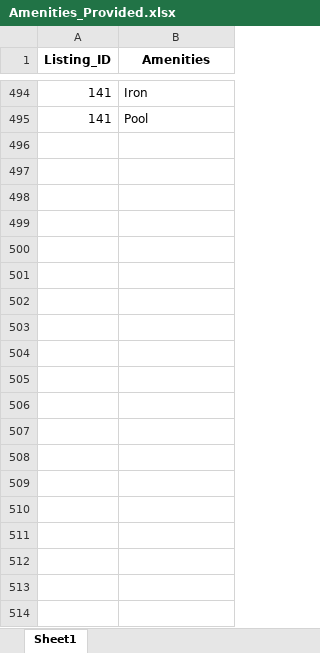
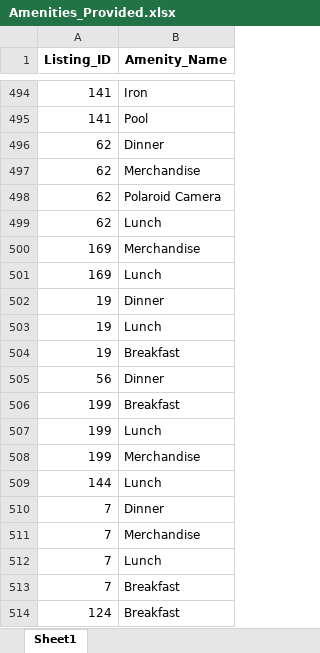
Before and after one commit to aayushagrawal135/sqlDataGeneratorHelper, an Excel workbook: tempo_tables/Amenities_Provided.xlsx, sheet Sheet1, drawn as a sheet; only a part is shown, gaps mark what is left out; values as stored, in another font and other column widths than the file's, no borders; the diff covers the shown part only; the diff names each change by its address in the sheet, - before the commit and + after, or states it on an @@ line.

```diff
--- a/tempo_tables/Amenities_Provided.xlsx (sheet Sheet1)
+++ b/tempo_tables/Amenities_Provided.xlsx (sheet Sheet1)
-B1: Amenities
+B1: Amenity_Name
+row 496: 62 | Dinner
+row 497: 62 | Merchandise
+row 498: 62 | Polaroid Camera
+row 499: 62 | Lunch
+row 500: 169 | Merchandise
+row 501: 169 | Lunch
+row 502: 19 | Dinner
+row 503: 19 | Lunch
+row 504: 19 | Breakfast
+row 505: 56 | Dinner
+row 506: 199 | Breakfast
+row 507: 199 | Lunch
+row 508: 199 | Merchandise
+row 509: 144 | Lunch
+row 510: 7 | Dinner
+row 511: 7 | Merchandise
+row 512: 7 | Lunch
+row 513: 7 | Breakfast
+row 514: 124 | Breakfast
```
Also changed, not shown: 264 added rows elsewhere in this sheet, 7 other files.
